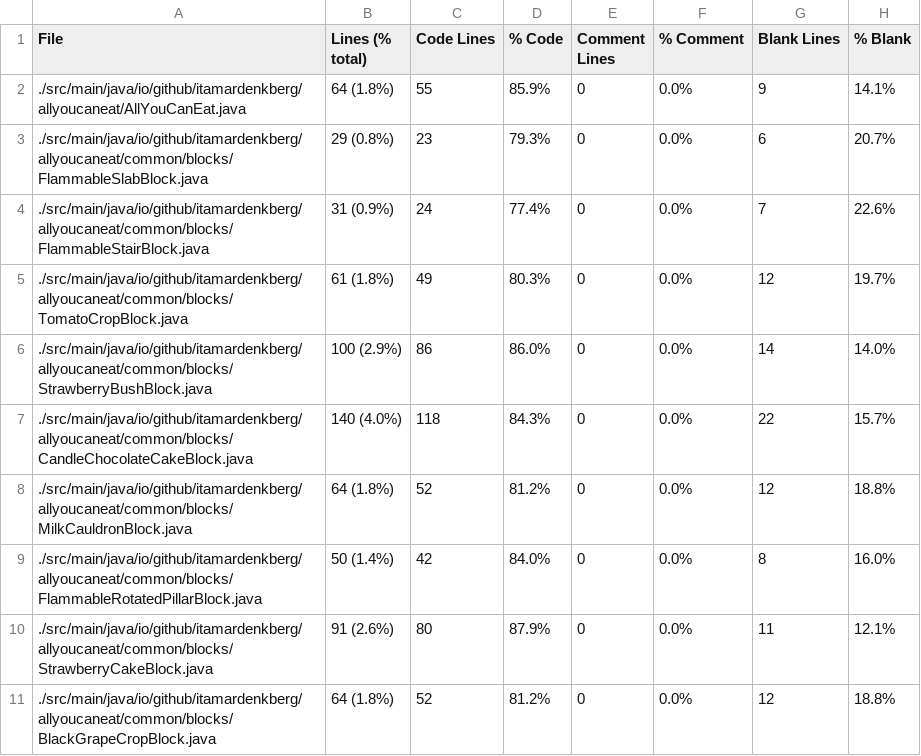
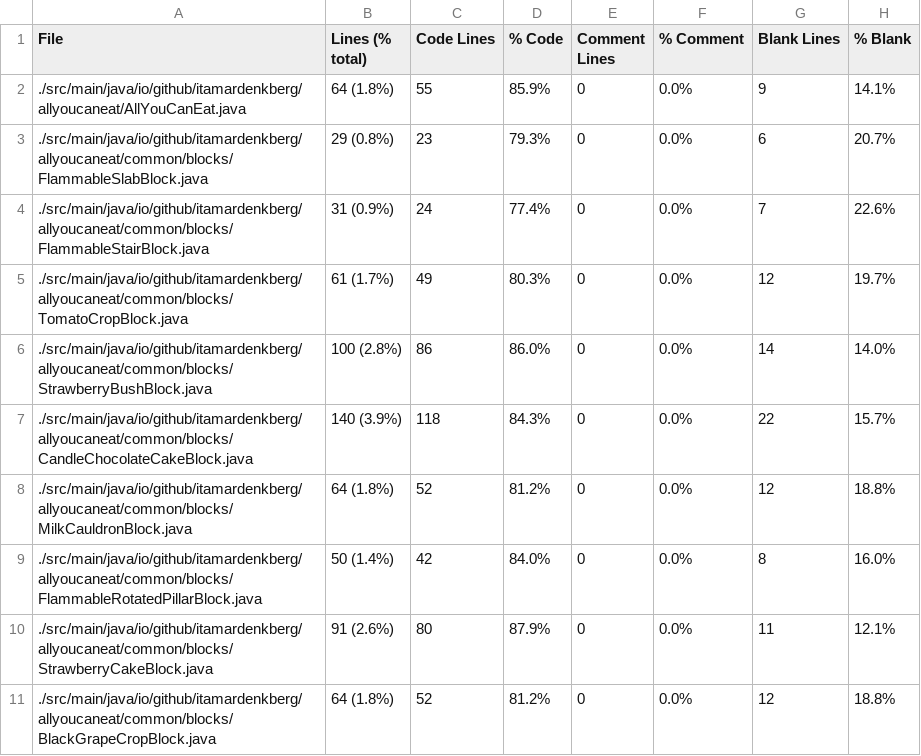
Before and after one commit to ItamarDenkberg/All-You-Can-Eat, a CSV file: Statistic.csv, drawn as a sheet; only a part is shown; the diff covers the shown part only.

```diff
--- a/Statistic.csv
+++ b/Statistic.csv
@@ -4,5 +4,5 @@ File,Lines (% total),Code Lines,% Code,Comment Lines,% Comment,Blank Lines,% Bla
 ./src/main/java/io/github/itamardenkberg/allyoucaneat/common/blocks/FlammableStairBlock.java,31 (0.9%),24,77.4%,0,0.0%,7,22.6%
-./src/main/java/io/github/itamardenkberg/allyoucaneat/common/blocks/TomatoCropBlock.java,61 (1.8%),49,80.3%,0,0.0%,12,19.7%
-./src/main/java/io/github/itamardenkberg/allyoucaneat/common/blocks/StrawberryBushBlock.java,100 (2.9%),86,86.0%,0,0.0%,14,14.0%
-./src/main/java/io/github/itamardenkberg/allyoucaneat/common/blocks/CandleChocolateCakeBlock.java,140 (4.0%),118,84.3%,0,0.0%,22,15.7%
+./src/main/java/io/github/itamardenkberg/allyoucaneat/common/blocks/TomatoCropBlock.java,61 (1.7%),49,80.3%,0,0.0%,12,19.7%
+./src/main/java/io/github/itamardenkberg/allyoucaneat/common/blocks/StrawberryBushBlock.java,100 (2.8%),86,86.0%,0,0.0%,14,14.0%
+./src/main/java/io/github/itamardenkberg/allyoucaneat/common/blocks/CandleChocolateCakeBlock.java,140 (3.9%),118,84.3%,0,0.0%,22,15.7%
 ./src/main/java/io/github/itamardenkberg/allyoucaneat/common/blocks/MilkCauldronBlock.java,64 (1.8%),52,81.2%,0,0.0%,12,18.8%
```
Also changed, not shown: 1 added row and 49 edited cells elsewhere in this file, 15 other files.
